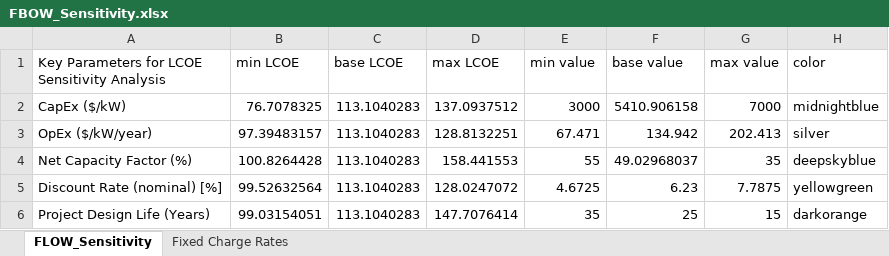
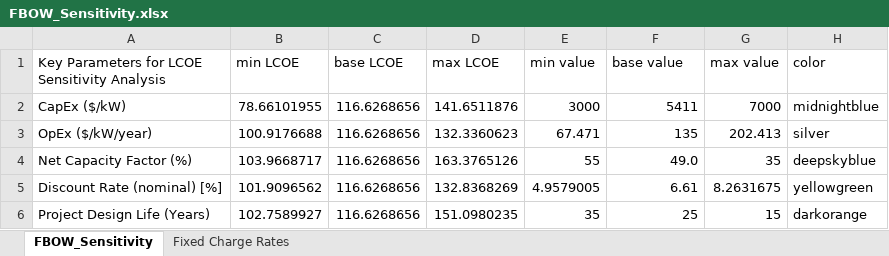
Before and after one commit to dmulash/Annual_Reporting_Workflow, an Excel workbook: Data/FBOW_Sensitivity.xlsx, sheet FBOW_Sensitivity, drawn as a sheet; values as stored, in another font and other column widths than the file's, no borders; the diff names each change by its address in the sheet, - before the commit and + after, or states it on an @@ line.

```diff
--- a/Data/FBOW_Sensitivity.xlsx (sheet FBOW_Sensitivity)
+++ b/Data/FBOW_Sensitivity.xlsx (sheet FBOW_Sensitivity)
-sheet tab: FLOW_Sensitivity
+sheet tab: FBOW_Sensitivity
-B2 (min LCOE): 76.7078325
+B2 (min LCOE): 78.66101955
-C2:C6 (base LCOE): 113.1040283
+C2:C6 (base LCOE): 116.6268656
-D2 (max LCOE): 137.0937512
+D2 (max LCOE): 141.6511876
-F2 (base value): 5410.906158
+F2 (base value): 5411
-B3 (min LCOE): 97.39483157
+B3 (min LCOE): 100.9176688
-D3 (max LCOE): 128.8132251
+D3 (max LCOE): 132.3360623
-F3 (base value): 134.942
+F3 (base value): 135
-B4 (min LCOE): 100.8264428
+B4 (min LCOE): 103.9668717
-D4 (max LCOE): 158.441553
+D4 (max LCOE): 163.3765126
-F4 (base value): 49.02968037
+F4 (base value): 49.0
-B5 (min LCOE): 99.52632564
+B5 (min LCOE): 101.9096562
-D5 (max LCOE): 128.0247072
+D5 (max LCOE): 132.8368269
-E5 (min value): 4.6725
+E5 (min value): 4.9579005
-F5 (base value): 6.23
+F5 (base value): 6.61
-G5 (max value): 7.7875
+G5 (max value): 8.2631675
-B6 (min LCOE): 99.03154051
+B6 (min LCOE): 102.7589927
-D6 (max LCOE): 147.7076414
+D6 (max LCOE): 151.0980235
```
Also changed, not shown: sheet Fixed Charge Rates, Data/FLOW_Sensitivity.xlsx, 15 other files.
